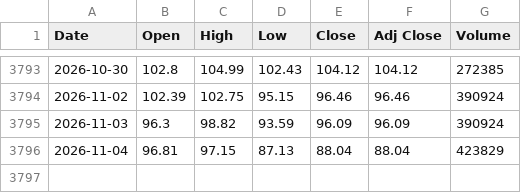
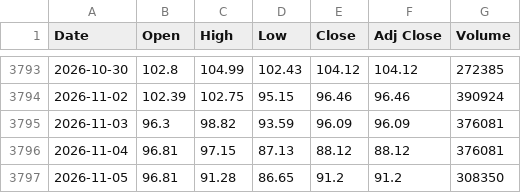
Before and after one commit to artphatsakon/ProjuctFin, a CSV file: crude_oil_15y.csv, drawn as a sheet; only a part is shown, gaps mark what is left out.

```diff
--- a/crude_oil_15y.csv
+++ b/crude_oil_15y.csv
@@ -3794,3 +3794,4 @@
 2026-11-02,102.39,102.75,95.15,96.46,96.46,390924
-2026-11-03,96.3,98.82,93.59,96.09,96.09,390924
-2026-11-04,96.81,97.15,87.13,88.04,88.04,423829
+2026-11-03,96.3,98.82,93.59,96.09,96.09,376081
+2026-11-04,96.81,97.15,87.13,88.12,88.12,376081
+2026-11-05,96.81,91.28,86.65,91.2,91.2,308350
```
Also changed, not shown: gold_15y.csv.
